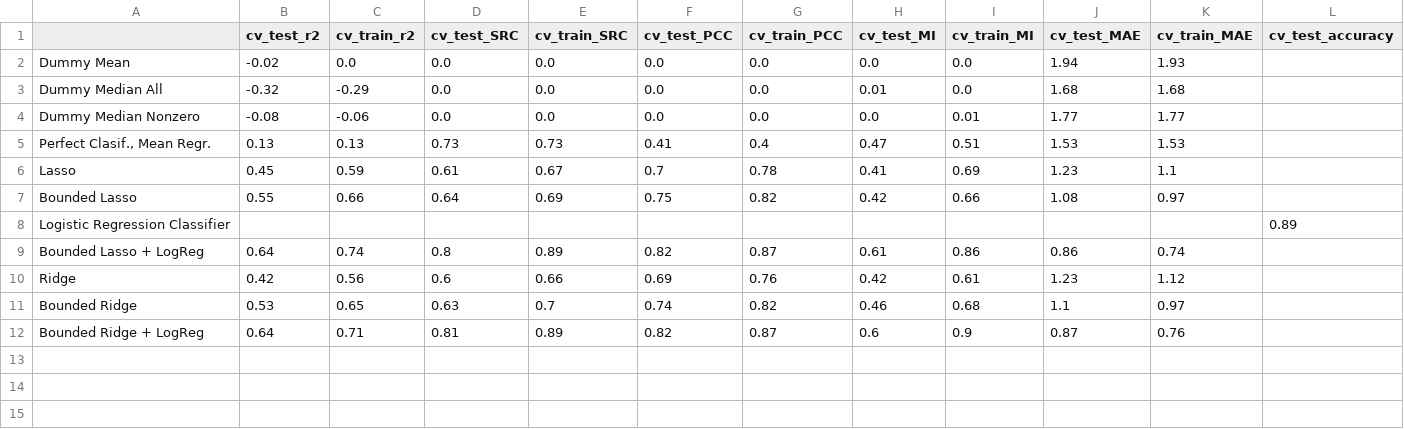
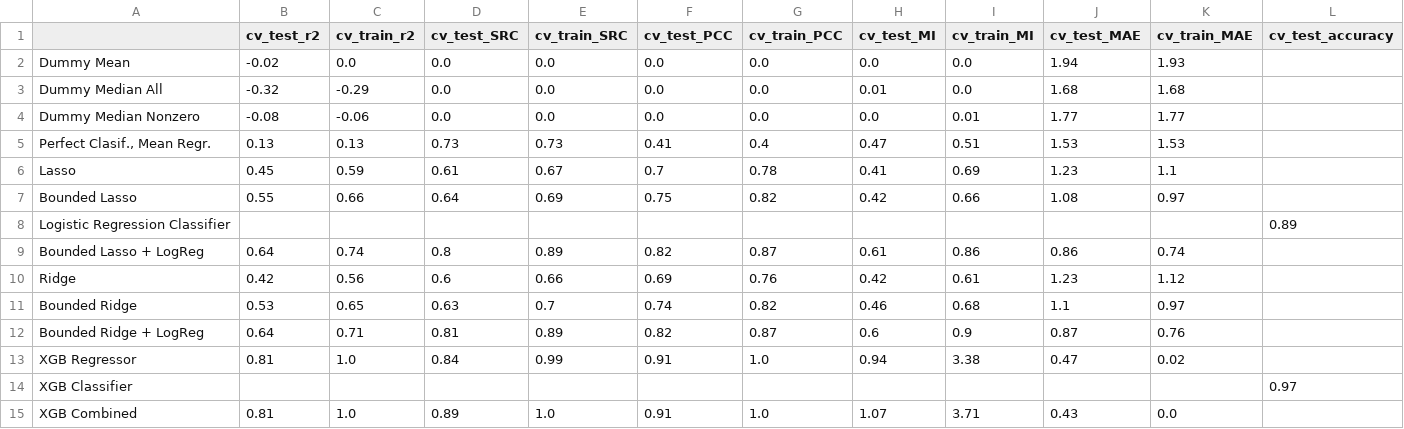
Before and after one commit to IBPA/dairyML, a CSV file: reports/cv_results.csv, drawn as a sheet; only a part is shown; rows hold the shown columns only; the diff names each change by its address in the sheet, - before the commit and + after, or states it on an @@ line.

Commit message:
obtain cv_results for XGB

```diff
--- a/reports/cv_results.csv
+++ b/reports/cv_results.csv
+row 13: XGB Regressor | 0.81 | 1.0 | 0.84 | 0.99 | 0.91 | 1.0 | 0.94 | 3.38 | 0.47 | 0.02
+row 14: XGB Classifier |  |  |  |  |  |  |  |  |  |  | 0.97
+row 15: XGB Combined | 0.81 | 1.0 | 0.89 | 1.0 | 0.91 | 1.0 | 1.07 | 3.71 | 0.43 | 0.0
```
Also changed, not shown: 3 other files.
